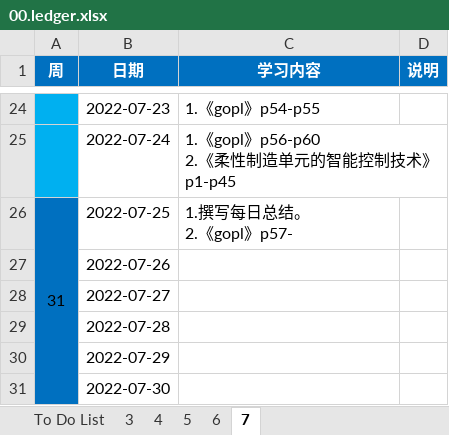
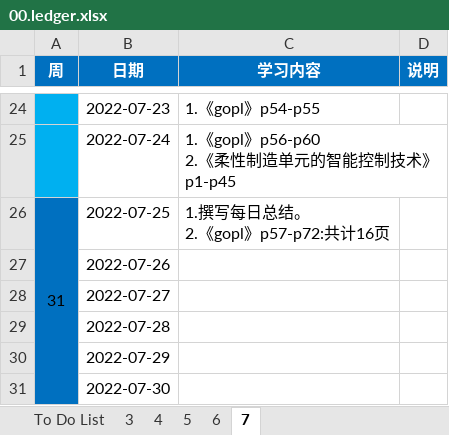
Before and after one commit to codists/learnings, an Excel workbook: 00.ledger.xlsx, sheet 7, drawn as a sheet; only a part is shown, gaps mark what is left out; values as stored, in another font and other column widths than the file's, no borders; ↵ is a line break in a cell; the diff names each change by its address in the sheet, - before the commit and + after, or states it on an @@ line.

```diff
--- a/00.ledger.xlsx (sheet 7)
+++ b/00.ledger.xlsx (sheet 7)
-C26 (学习内容): 1.撰写每日总结。 ↵ 2.《gopl》p57-
+C26 (学习内容): 1.撰写每日总结。 ↵ 2.《gopl》p57-p72:共计16页
```
Also changed, not shown: 1 other file.
